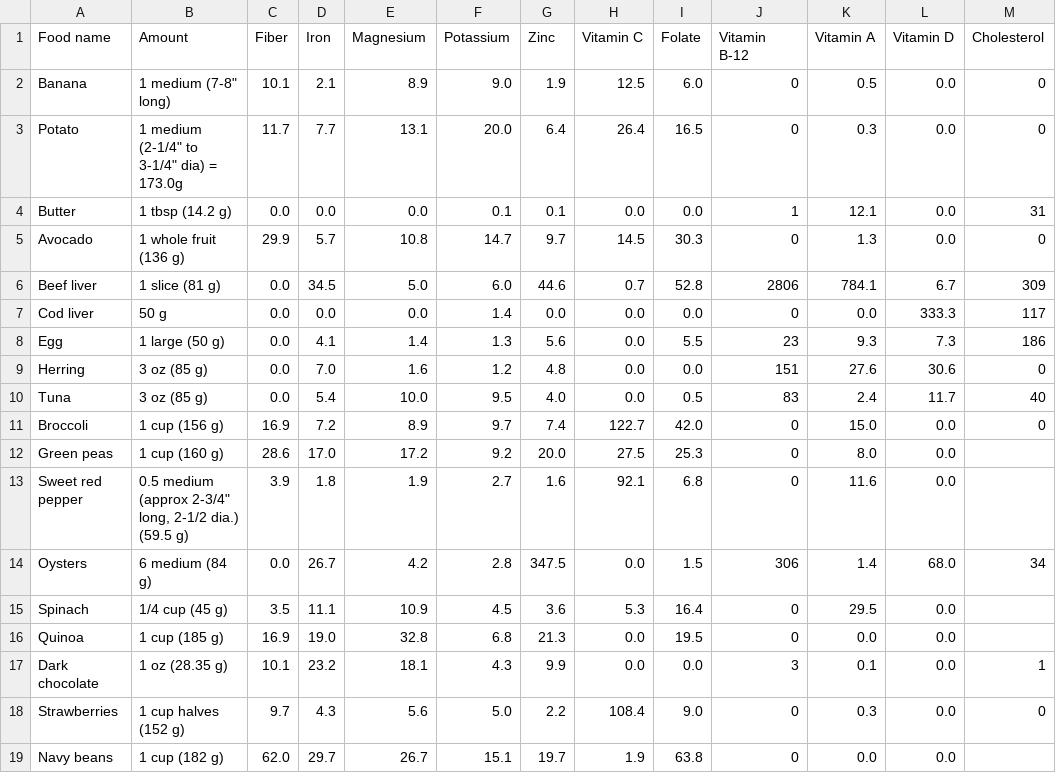
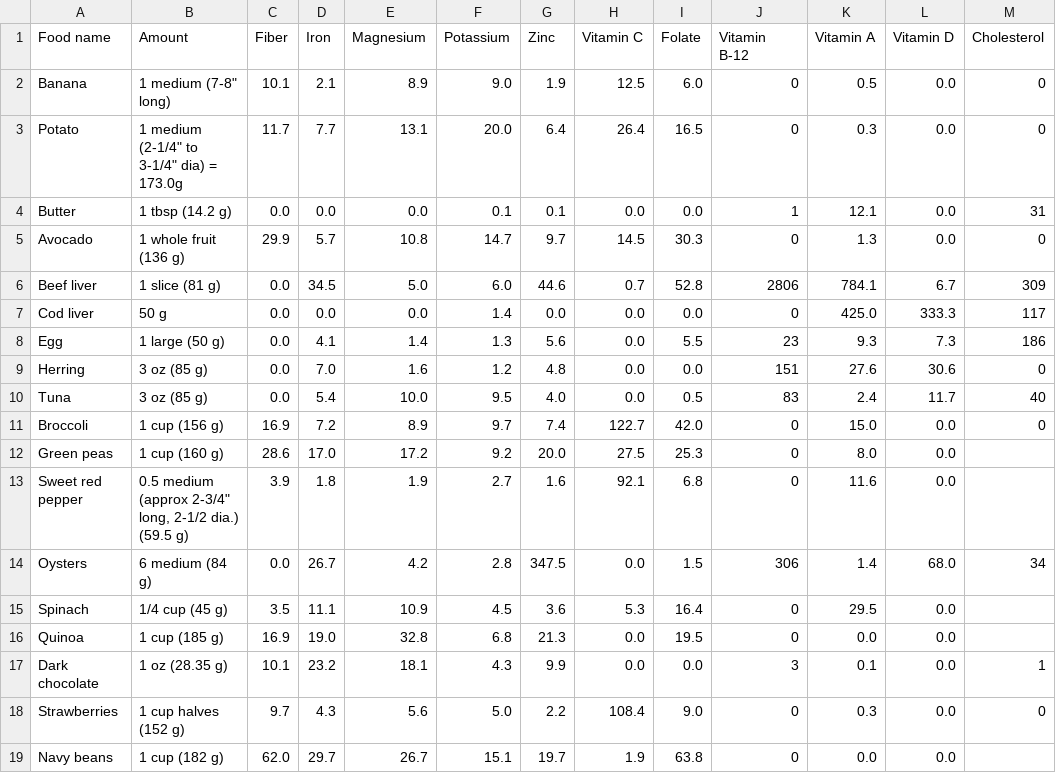
Before and after one commit to ezekielp/nutrition_facts_scroller, a CSV file: nutrition_facts_for_scroller.csv, drawn as a sheet.

Commit message:
Add side nav column, make lots of bug fixes

```diff
--- a/nutrition_facts_for_scroller.csv
+++ b/nutrition_facts_for_scroller.csv
@@ -6,3 +6,3 @@ Avocado,1 whole fruit (136 g),29.9,5.7,10.8,14.7,9.7,14.5,30.3,0,1.3,0.0,0
 Beef liver,1 slice (81 g),0.0,34.5,5.0,6.0,44.6,0.7,52.8,2806,784.1,6.7,309
-Cod liver,50 g,0.0,0.0,0.0,1.4,0.0,0.0,0.0,0,0.0,333.3,117
+Cod liver,50 g,0.0,0.0,0.0,1.4,0.0,0.0,0.0,0,425.0,333.3,117
 Egg,1 large (50 g),0.0,4.1,1.4,1.3,5.6,0.0,5.5,23,9.3,7.3,186
```
Also changed, not shown: 8 other files.
